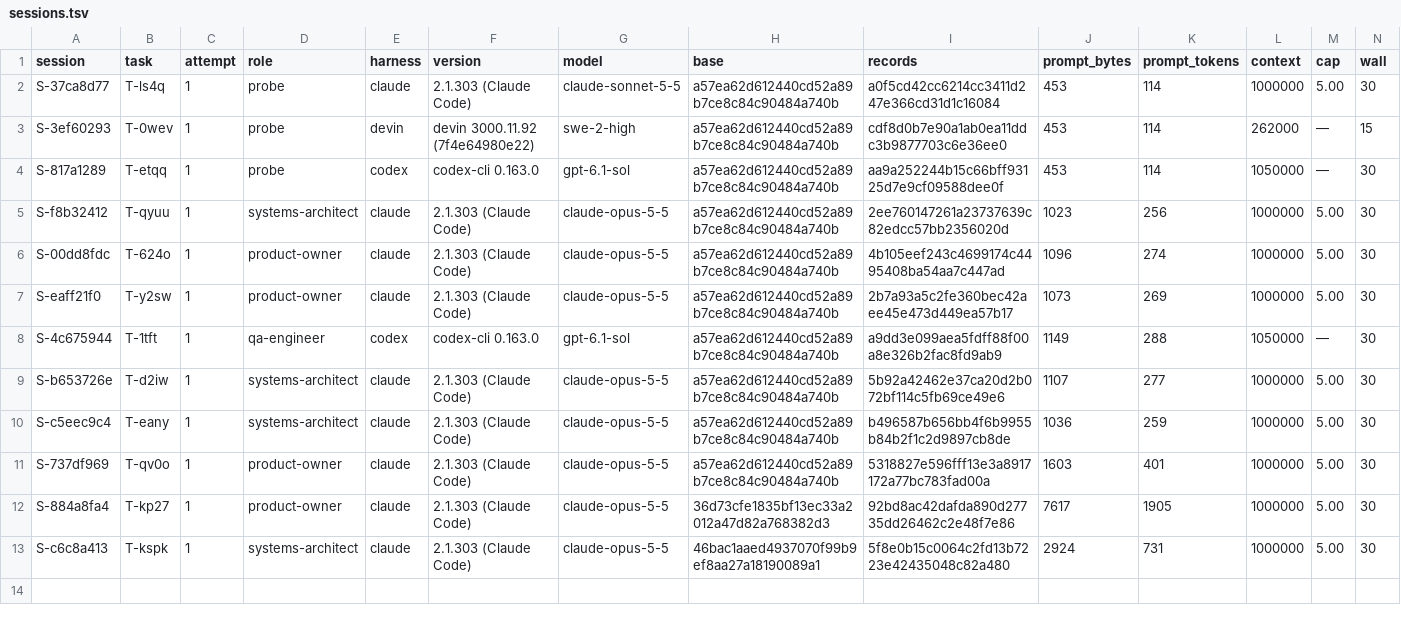
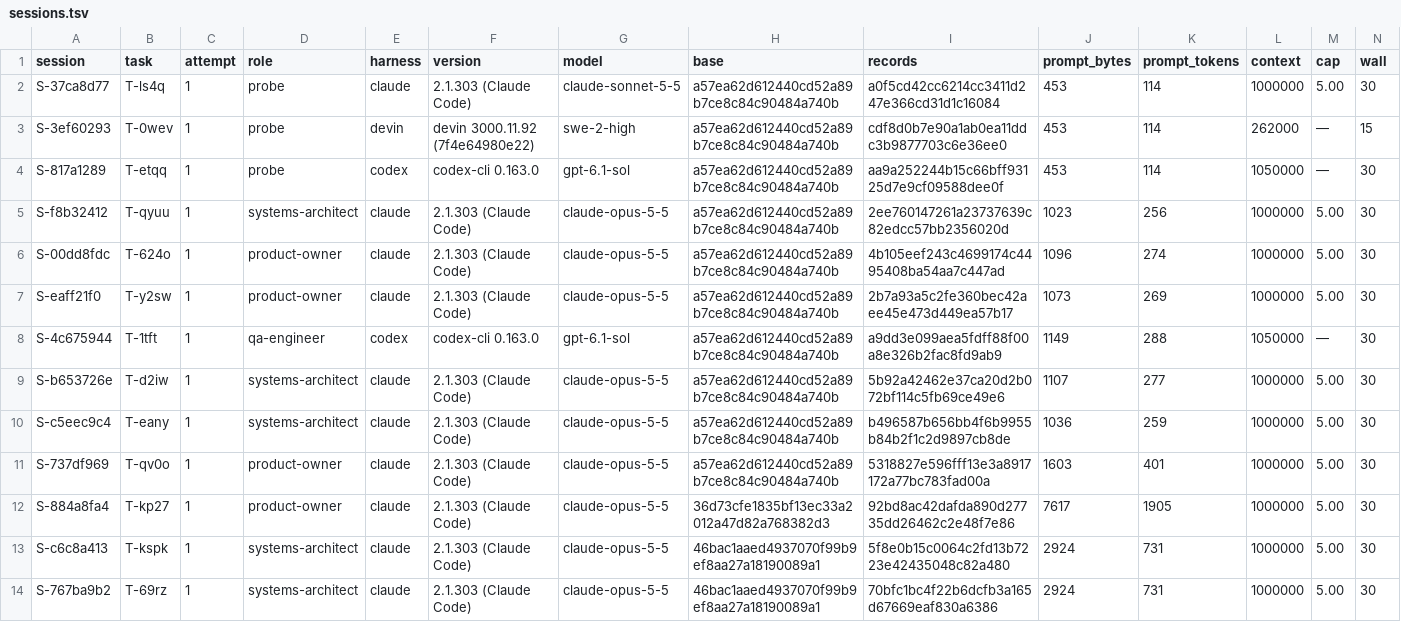
Before and after one commit to pharzam/layup-uat-m2e, a TSV file: sessions.tsv, drawn as a sheet; only a part is shown; rows hold the shown columns only; the diff names each change by its address in the sheet, - before the commit and + after, or states it on an @@ line.

```diff
--- a/sessions.tsv
+++ b/sessions.tsv
+row 14: S-767ba9b2 | T-69rz | 1 | systems-architect | claude | 2.1.303 (Claude Code) | claude-opus-5-5 | 46bac1aaed4937070f99b9ef8aa27a18190089a1 | 70bfc1bc4f22b6dcfb3a165d67669eaf830a6386 | 2924 | 731 | 1000000 | 5.00 | 30
```
